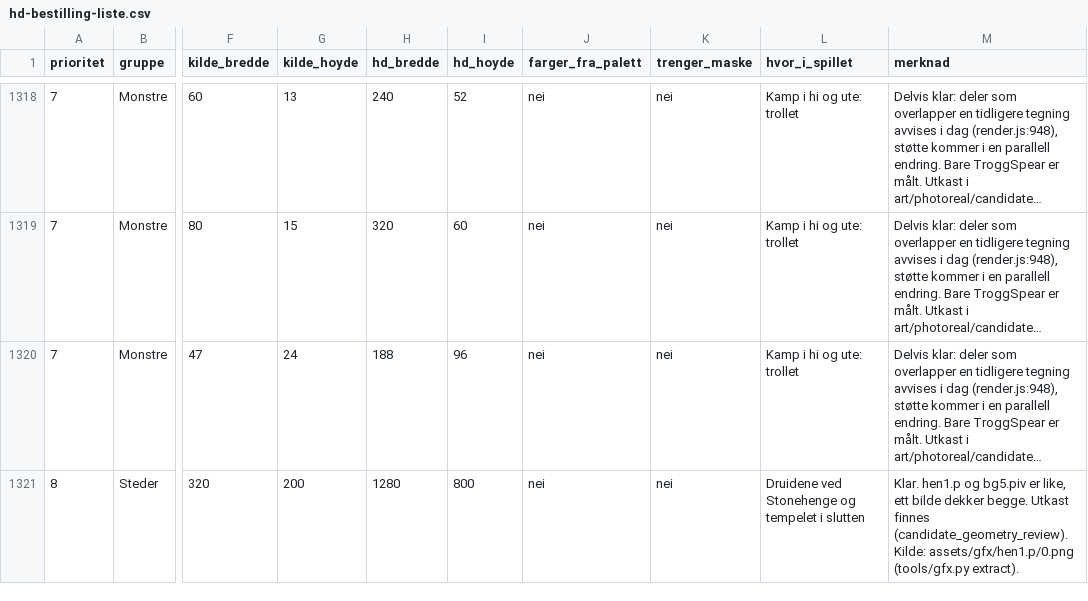
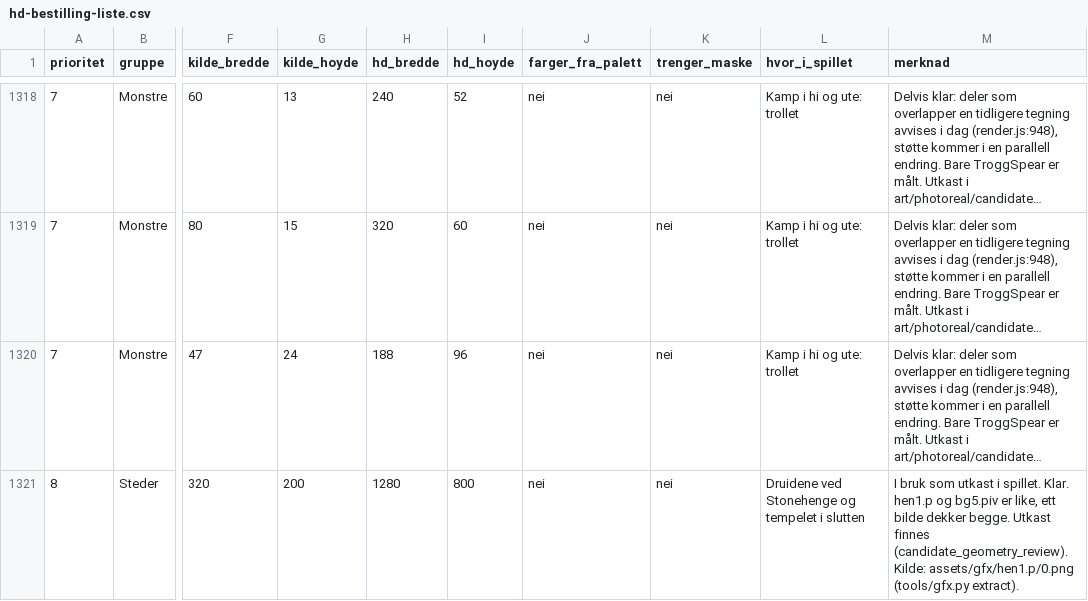
Before and after one commit to Tombonator3000/MOONSTONE, a CSV file: docs/hd-bestilling-liste.csv, drawn as a sheet; only a part is shown, gaps mark what is left out; long unchanged cells end in …; the diff covers the shown part only; the diff names each change by its address in the sheet, - before the commit and + after, or states it on an @@ line.

```diff
--- a/docs/hd-bestilling-liste.csv
+++ b/docs/hd-bestilling-liste.csv
-M1321 (merknad): Klar. hen1.p…
+M1321 (merknad): I bruk som utkast i spillet. Klar. hen1.p…
```
Also changed, not shown: 27 edited cells elsewhere in this file, 1 other file.
